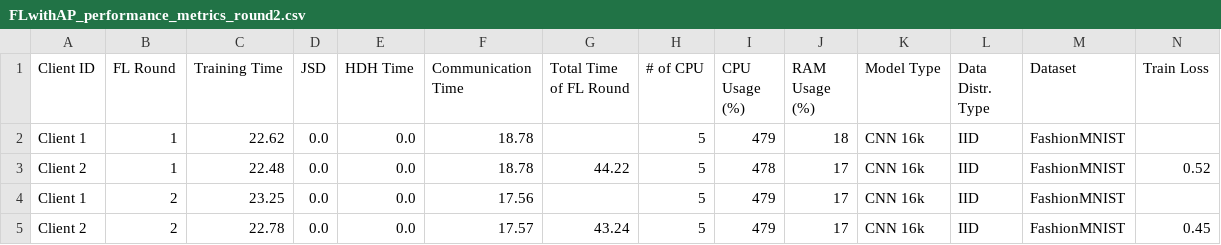
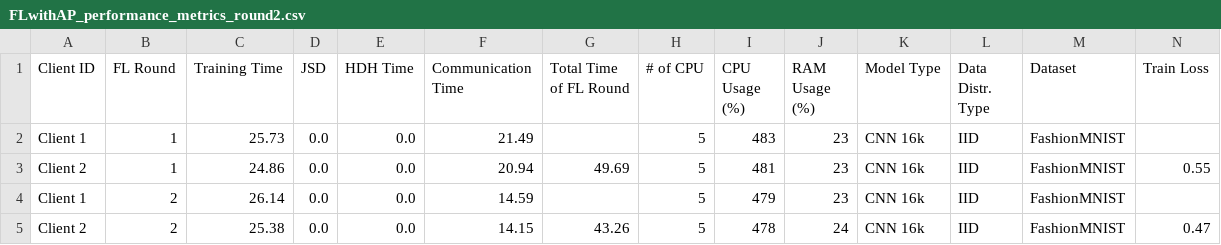
Before and after one commit to IvanComp/AP4Fed, a CSV file: Docker/performance/FLwithAP_performance_metrics_round2.csv, drawn as a sheet; only a part is shown; removed rows and columns are numbered as before the commit, all else as after; rows hold the shown columns only; the diff names each change by its address in the sheet, - before the commit and + after, or states it on an @@ line.

```diff
--- a/Docker/performance/FLwithAP_performance_metrics_round2.csv
+++ b/Docker/performance/FLwithAP_performance_metrics_round2.csv
-C2 (Training Time): 22.62
+C2 (Training Time): 25.73
-F2 (Communication Time): 18.78
+F2 (Communication Time): 21.49
-I2 (CPU Usage (%)): 479
+I2 (CPU Usage (%)): 483
-J2 (RAM Usage (%)): 18
+J2 (RAM Usage (%)): 23
-row 3: Client 2 | 1 | 22.48 | 0.0 | 0.0 | 18.78 | 44.22 | 5 | 478 | 17 | CNN 16k | IID | FashionMNIST | 0.52
+row 3: Client 2 | 1 | 24.86 | 0.0 | 0.0 | 20.94 | 49.69 | 5 | 481 | 23 | CNN 16k | IID | FashionMNIST | 0.55
-C4 (Training Time): 23.25
+C4 (Training Time): 26.14
-F4 (Communication Time): 17.56
+F4 (Communication Time): 14.59
-J4 (RAM Usage (%)): 17
+J4 (RAM Usage (%)): 23
-row 5: Client 2 | 2 | 22.78 | 0.0 | 0.0 | 17.57 | 43.24 | 5 | 479 | 17 | CNN 16k | IID | FashionMNIST | 0.45
+row 5: Client 2 | 2 | 25.38 | 0.0 | 0.0 | 14.15 | 43.26 | 5 | 478 | 24 | CNN 16k | IID | FashionMNIST | 0.47
```
Also changed, not shown: Docker/performance/FLwithAP_performance_metrics_round1.csv, 13 other files.
